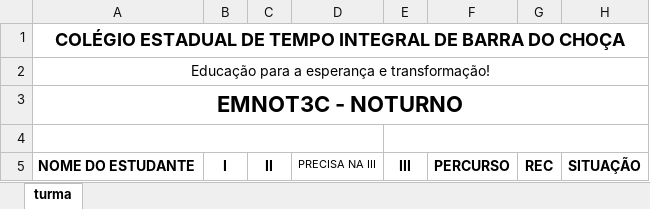
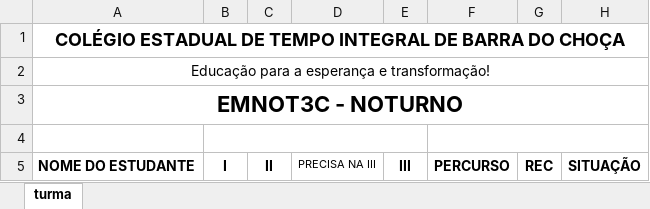
Before and after one commit to JWillSP/editabletable, an Excel workbook: statics/MEDIASTODASUNIDADES_EJA.xlsx, sheet turma, drawn as a sheet; values as stored, in another font and other column widths than the file's, no borders; charts and pictures not drawn; the diff names each change by its address in the sheet, - before the commit and + after, or states it on an @@ line.

```diff
--- a/statics/MEDIASTODASUNIDADES_EJA.xlsx (sheet turma)
+++ b/statics/MEDIASTODASUNIDADES_EJA.xlsx (sheet turma)
-A4:D4 merged
+B4:E4 merged
-E4:H4 merged
+F4:H4 merged
```
Also changed, not shown: statics/MEDIASTODASUNIDADES.xlsx, 13 other files.
